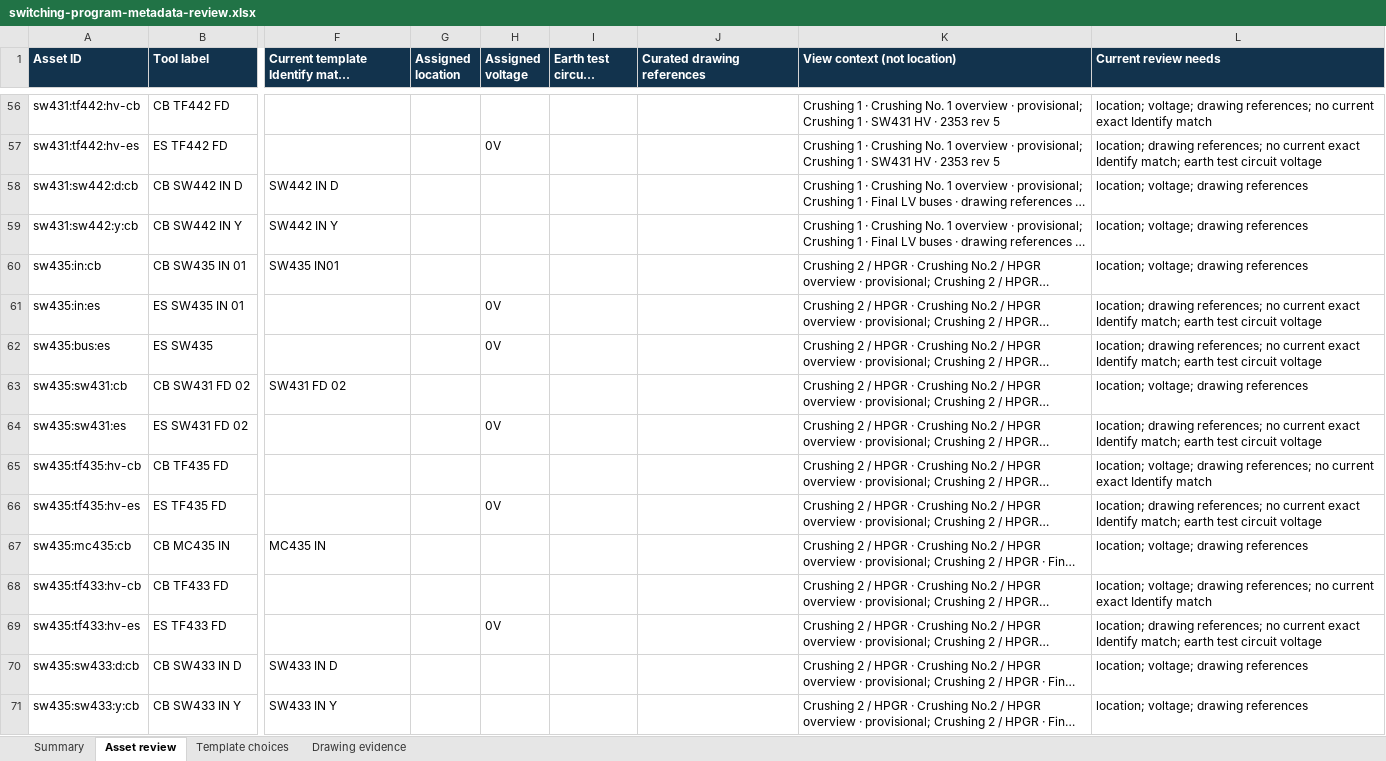
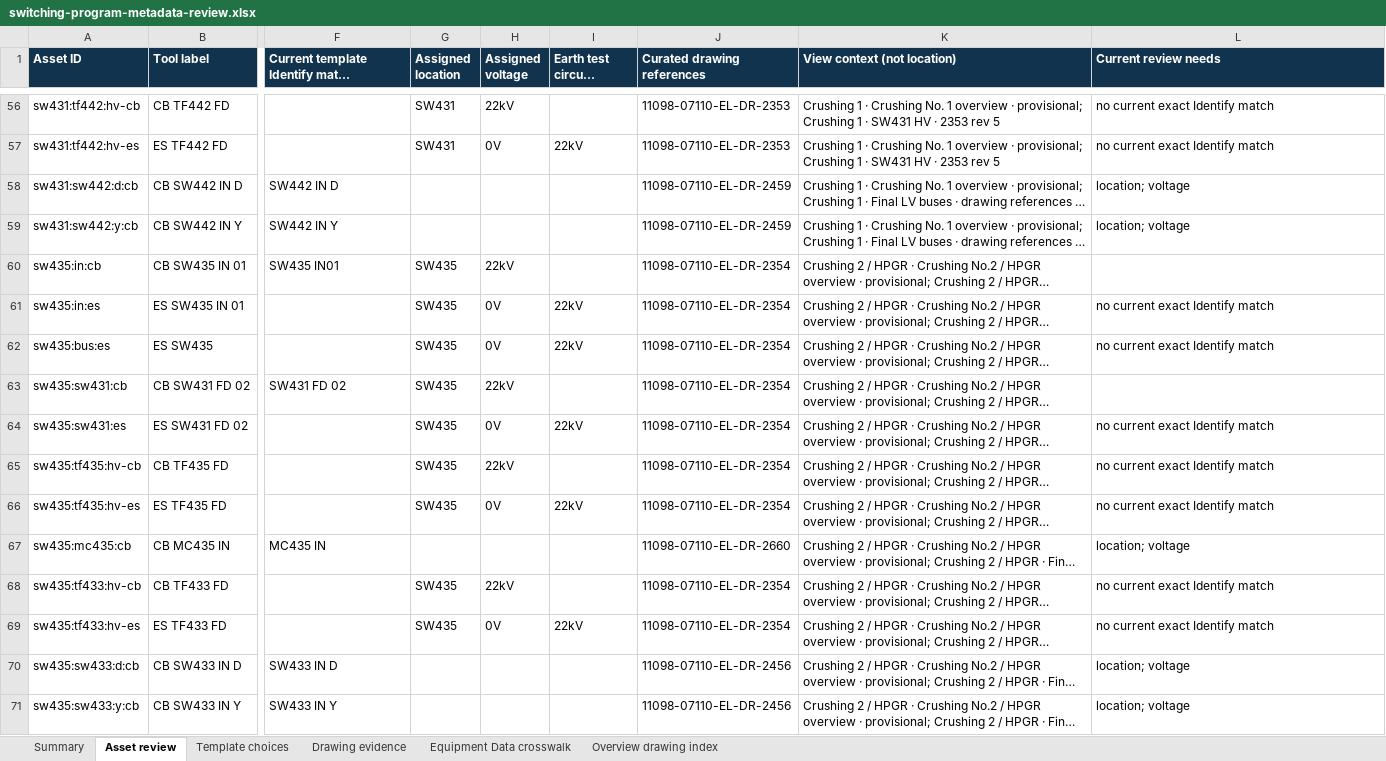
Before and after one commit to AedenBryce/Interactive-HV-Network, an Excel workbook: outputs/01a1af3a-86ce-74e3-9ef0-df1ee647020f/switching-program-metadata-review.xlsx, sheet Asset review, drawn as a sheet; only a part is shown, gaps mark what is left out; long unchanged cells end in …; values as stored, in another font and other column widths than the file's, no borders; table styles not drawn; the diff covers the shown part only; the diff names each change by its address in the sheet, - before the commit and + after, or states it on an @@ line.

Commit message:
Index assets through overview drawing references

```diff
--- a/outputs/01a1af3a-86ce-74e3-9ef0-df1ee647020f/switching-program-metadata-review.xlsx (sheet Asset review)
+++ b/outputs/01a1af3a-86ce-74e3-9ef0-df1ee647020f/switching-program-metadata-review.xlsx (sheet Asset review)
+sheet tab: Equipment Data crosswalk
+sheet tab: Overview drawing index
-G56:G57 (Assigned location): (empty)
+G56:G57 (Assigned location): SW431
-H56 (Assigned voltage): (empty)
+H56 (Assigned voltage): 22kV
-J56:J57 (Curated drawing references): (empty)
+J56:J57 (Curated drawing references): 11098-07110-EL-DR-2353
-L56 (Current review needs): location; voltage; drawing references; no current…
+L56 (Current review needs): no current…
-I57 (Earth test circuit voltage): (empty)
+I57 (Earth test circuit voltage): 22kV
-L57 (Current review needs): location; drawing references; no current exact Identify match; earth test circuit voltage
+L57 (Current review needs): no current exact Identify match
-J58:J59 (Curated drawing references): (empty)
+J58:J59 (Curated drawing references): 11098-07110-EL-DR-2459
-L58:L59 (Current review needs): location; voltage; drawing references
+L58:L59 (Current review needs): location; voltage
-G60:G66 (Assigned location): (empty)
+G60:G66 (Assigned location): SW435
-H60 (Assigned voltage): (empty)
+H60 (Assigned voltage): 22kV
-J60:J66 (Curated drawing references): (empty)
+J60:J66 (Curated drawing references): 11098-07110-EL-DR-2354
-L60 (Current review needs): location; voltage; drawing references
+L60 (Current review needs): (empty)
-I61:I62 (Earth test circuit voltage): (empty)
+I61:I62 (Earth test circuit voltage): 22kV
-L61:L62 (Current review needs): location; drawing references; no current exact Identify match; earth test circuit voltage
+L61:L62 (Current review needs): no current exact Identify match
-H63 (Assigned voltage): (empty)
+H63 (Assigned voltage): 22kV
-L63 (Current review needs): location; voltage; drawing references
+L63 (Current review needs): (empty)
-I64 (Earth test circuit voltage): (empty)
+I64 (Earth test circuit voltage): 22kV
-L64 (Current review needs): location; drawing references; no current exact Identify match; earth test circuit voltage
+L64 (Current review needs): no current exact Identify match
-H65 (Assigned voltage): (empty)
+H65 (Assigned voltage): 22kV
-L65 (Current review needs): location; voltage; drawing references; no current…
+L65 (Current review needs): no current…
-I66 (Earth test circuit voltage): (empty)
+I66 (Earth test circuit voltage): 22kV
-L66 (Current review needs): location; drawing references; no current exact Identify match; earth test circuit voltage
+L66 (Current review needs): no current exact Identify match
-J67 (Curated drawing references): (empty)
+J67 (Curated drawing references): 11098-07110-EL-DR-2660
-L67 (Current review needs): location; voltage; drawing references
+L67 (Current review needs): location; voltage
-G68:G69 (Assigned location): (empty)
+G68:G69 (Assigned location): SW435
-H68 (Assigned voltage): (empty)
+H68 (Assigned voltage): 22kV
-J68:J69 (Curated drawing references): (empty)
+J68:J69 (Curated drawing references): 11098-07110-EL-DR-2354
-L68 (Current review needs): location; voltage; drawing references; no current…
+L68 (Current review needs): no current…
-I69 (Earth test circuit voltage): (empty)
+I69 (Earth test circuit voltage): 22kV
-L69 (Current review needs): location; drawing references; no current exact Identify match; earth test circuit voltage
+L69 (Current review needs): no current exact Identify match
-J70:J71 (Curated drawing references): (empty)
+J70:J71 (Curated drawing references): 11098-07110-EL-DR-2456
-L70:L71 (Current review needs): location; voltage; drawing references
+L70:L71 (Current review needs): location; voltage
```
Also changed, not shown: 731 edited cells elsewhere in this sheet, sheet Drawing evidence, sheet Summary, 3 other files.
